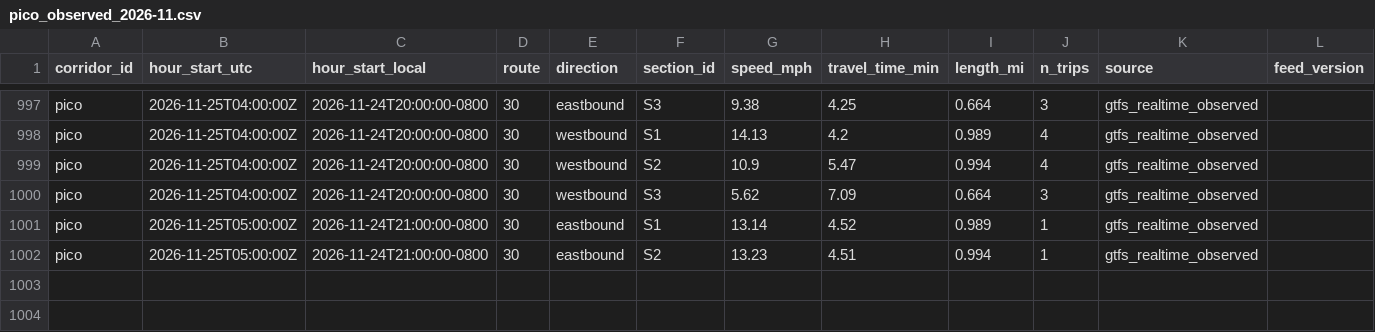
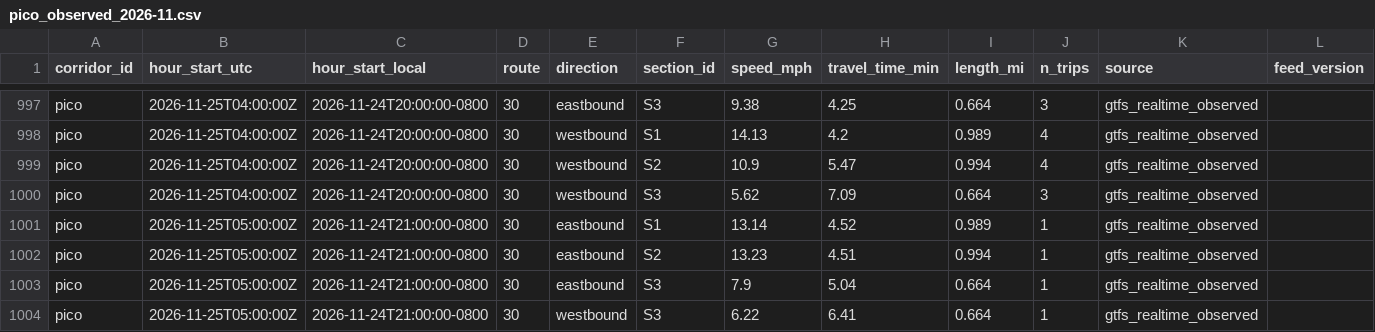
Before and after one commit to here/aviary, a CSV file: data/corridors/pico/observed/pico_observed_2026-11.csv, drawn as a sheet; only a part is shown, gaps mark what is left out; the diff names each change by its address in the sheet, - before the commit and + after, or states it on an @@ line.

```diff
--- a/data/corridors/pico/observed/pico_observed_2026-11.csv
+++ b/data/corridors/pico/observed/pico_observed_2026-11.csv
+row 1003: pico | 2026-11-25T05:00:00Z | 2026-11-24T21:00:00-0800 | 30 | eastbound | S3 | 7.9 | 5.04 | 0.664 | 1 | gtfs_realtime_observed
+row 1004: pico | 2026-11-25T05:00:00Z | 2026-11-24T21:00:00-0800 | 30 | westbound | S3 | 6.22 | 6.41 | 0.664 | 1 | gtfs_realtime_observed
```
Also changed, not shown: data/corridors/olympic/observed/olympic_observed_2026-11.csv, data/corridors/pico/traffic/pico_traffic_2026-11.csv, 13 other files.
